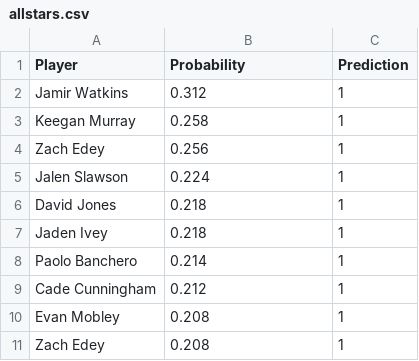
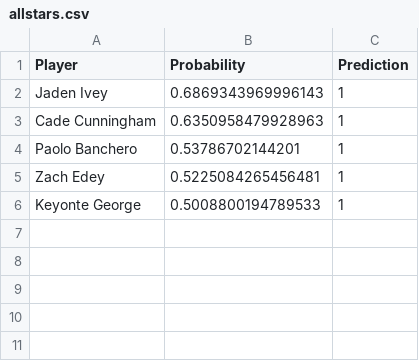
Before and after one commit to jkenzak/nbadraft, a CSV file: results/allstars.csv, drawn as a sheet.

```diff
--- a/results/allstars.csv
+++ b/results/allstars.csv
@@ -1,11 +1,6 @@
 Player,Probability,Prediction
-Jamir Watkins,0.312,1
-Keegan Murray,0.258,1
-Zach Edey,0.256,1
-Jalen Slawson,0.224,1
-David Jones,0.218,1
-Jaden Ivey,0.218,1
-Paolo Banchero,0.214,1
-Cade Cunningham,0.212,1
-Evan Mobley,0.208,1
-Zach Edey,0.208,1
+Jaden Ivey,0.6869343969996143,1
+Cade Cunningham,0.6350958479928963,1
+Paolo Banchero,0.53786702144201,1
+Zach Edey,0.5225084265456481,1
+Keyonte George,0.5008800194789533,1
```
Also changed, not shown: results/results.csv, 2 other files.
